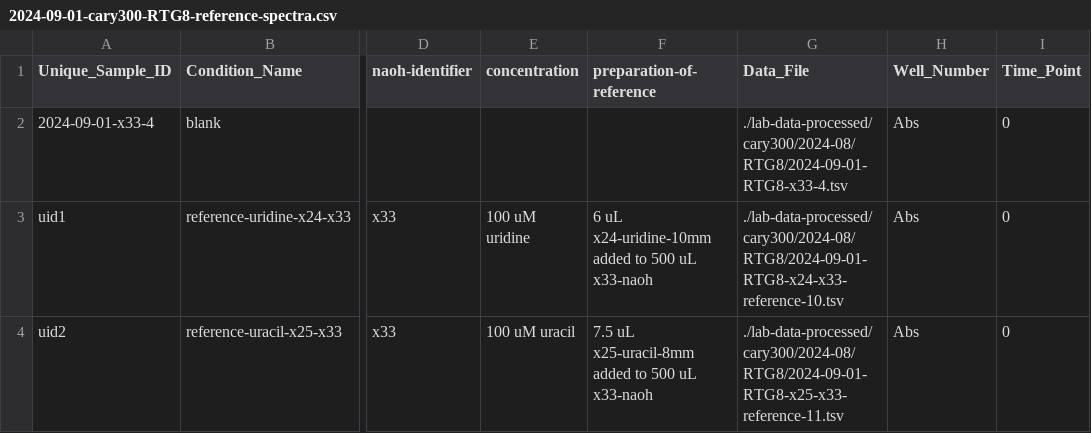
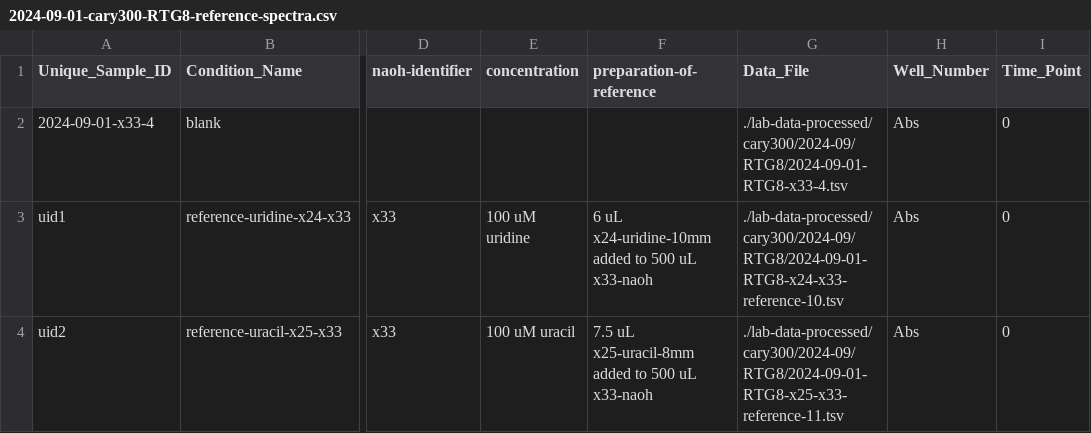
Before and after one commit to rgiessmann/lab-data-metadata, a CSV file: 2024-09-01-cary300-RTG8-reference-spectra.csv, drawn as a sheet; only a part is shown, gaps mark what is left out; the diff names each change by its address in the sheet, - before the commit and + after, or states it on an @@ line.

```diff
--- a/2024-09-01-cary300-RTG8-reference-spectra.csv
+++ b/2024-09-01-cary300-RTG8-reference-spectra.csv
-G2 (Data_File): ./lab-data-processed/cary300/2024-08/RTG8/2024-09-01-RTG8-x33-4.tsv
+G2 (Data_File): ./lab-data-processed/cary300/2024-09/RTG8/2024-09-01-RTG8-x33-4.tsv
-G3 (Data_File): ./lab-data-processed/cary300/2024-08/RTG8/2024-09-01-RTG8-x24-x33-reference-10.tsv
+G3 (Data_File): ./lab-data-processed/cary300/2024-09/RTG8/2024-09-01-RTG8-x24-x33-reference-10.tsv
-G4 (Data_File): ./lab-data-processed/cary300/2024-08/RTG8/2024-09-01-RTG8-x25-x33-reference-11.tsv
+G4 (Data_File): ./lab-data-processed/cary300/2024-09/RTG8/2024-09-01-RTG8-x25-x33-reference-11.tsv
```
Also changed, not shown: 2024-09-01-cary300-RTG10-x37-x38.csv, 2024-09-01-cary300-RTG11-x41-x42.csv, 1 other file.
